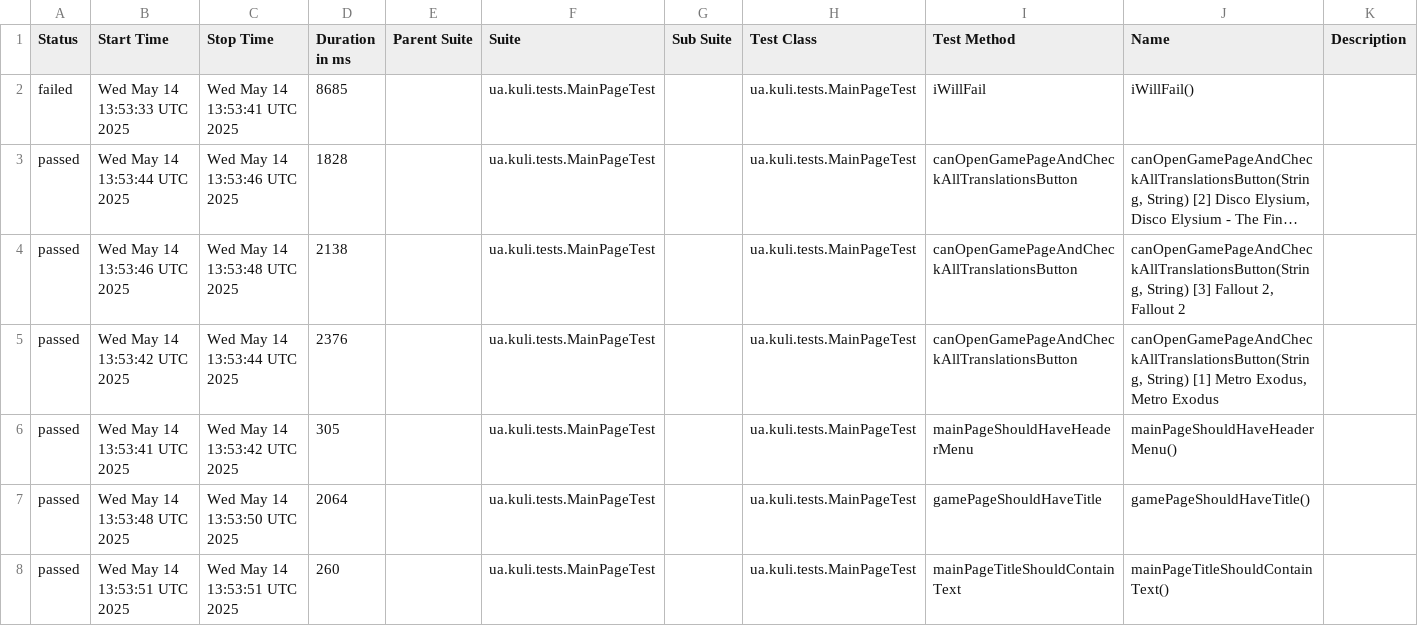
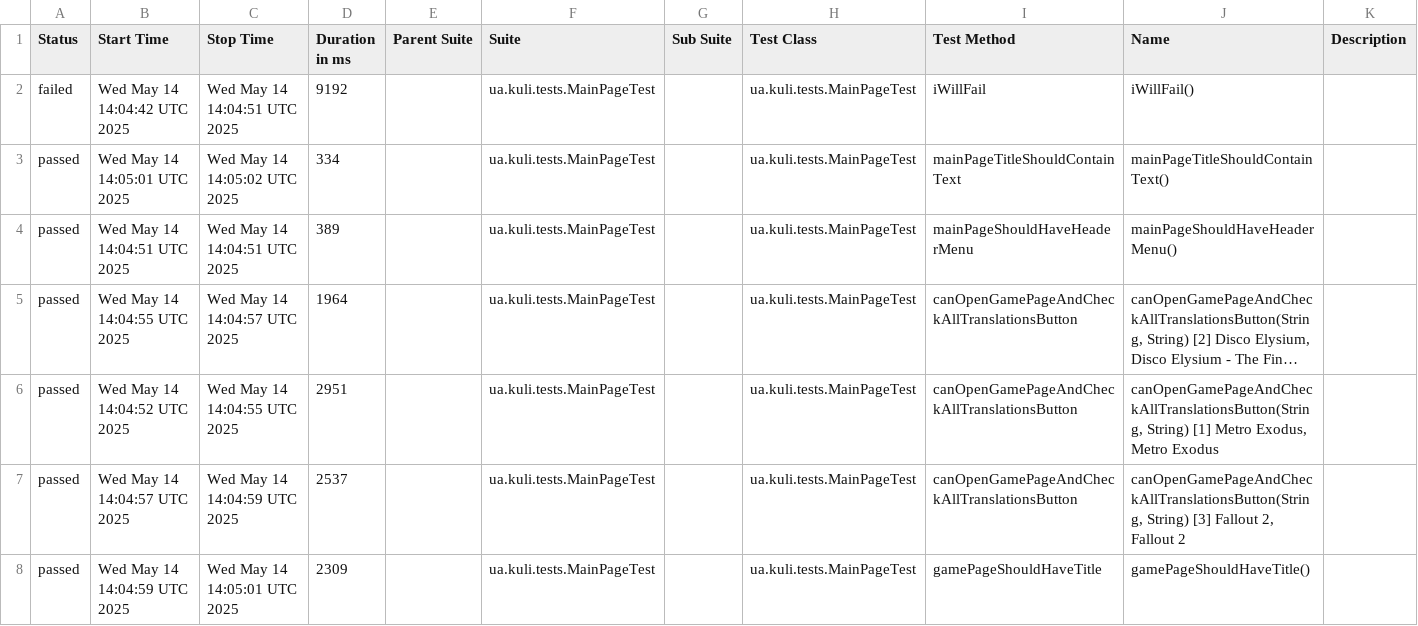
Before and after one commit to VDzhevalov/selenide-docker-framework, a CSV file: reports/2025-05-14/data/suites.csv, drawn as a sheet; long unchanged cells end in …; removed rows and columns are numbered as before the commit, all else as after; the diff names each change by its address in the sheet, - before the commit and + after, or states it on an @@ line.

```diff
--- a/reports/2025-05-14/data/suites.csv
+++ b/reports/2025-05-14/data/suites.csv
-B2 (Start Time): Wed May 14 13:53:33 UTC 2025
+B2 (Start Time): Wed May 14 14:04:42 UTC 2025
-C2 (Stop Time): Wed May 14 13:53:41 UTC 2025
+C2 (Stop Time): Wed May 14 14:04:51 UTC 2025
-D2 (Duration in ms): 8685
+D2 (Duration in ms): 9192
+row 3: passed | Wed May 14 14:05:01 UTC 2025 | Wed May 14 14:05:02 UTC 2025 | 334 |  | ua.kuli.tests.MainPageTest |  | ua.kuli.tests.MainPageTest | mainPageTitleShouldContainText | mainPageTitleShouldContainText()
+row 4: passed | Wed May 14 14:04:51 UTC 2025 | Wed May 14 14:04:51 UTC 2025 | 389 |  | ua.kuli.tests.MainPageTest |  | ua.kuli.tests.MainPageTest | mainPageShouldHaveHeaderMenu | mainPageShouldHaveHeaderMenu()
-B5 (Start Time): Wed May 14 13:53:44 UTC 2025
+B5 (Start Time): Wed May 14 14:04:55 UTC 2025
-C5 (Stop Time): Wed May 14 13:53:46 UTC 2025
+C5 (Stop Time): Wed May 14 14:04:57 UTC 2025
-D5 (Duration in ms): 1828
+D5 (Duration in ms): 1964
-B6 (Start Time): Wed May 14 13:53:46 UTC 2025
+B6 (Start Time): Wed May 14 14:04:52 UTC 2025
-C6 (Stop Time): Wed May 14 13:53:48 UTC 2025
+C6 (Stop Time): Wed May 14 14:04:55 UTC 2025
-D6 (Duration in ms): 2138
+D6 (Duration in ms): 2951
-J6 (Name): canOpenGamePageAndCheckAllTranslationsButton(String, String) [3] Fallout 2, Fallout 2
+J6 (Name): canOpenGamePageAndCheckAllTranslationsButton(String, String) [1] Metro Exodus, Metro Exodus
-B7 (Start Time): Wed May 14 13:53:42 UTC 2025
+B7 (Start Time): Wed May 14 14:04:57 UTC 2025
-C7 (Stop Time): Wed May 14 13:53:44 UTC 2025
+C7 (Stop Time): Wed May 14 14:04:59 UTC 2025
-D7 (Duration in ms): 2376
+D7 (Duration in ms): 2537
-J7 (Name): canOpenGamePageAndCheckAllTranslationsButton(String, String) [1] Metro Exodus, Metro Exodus
+J7 (Name): canOpenGamePageAndCheckAllTranslationsButton(String, String) [3] Fallout 2, Fallout 2
-row 6: passed | Wed May 14 13:53:41 UTC 2025 | Wed May 14 13:53:42 UTC 2025 | 305 |  | ua.kuli.tests.MainPageTest |  | ua.kuli.tests.MainPageTest | mainPageShouldHaveHeaderMenu | mainPageShouldHaveHeaderMenu()
-B8 (Start Time): Wed May 14 13:53:48 UTC 2025
+B8 (Start Time): Wed May 14 14:04:59 UTC 2025
-C8 (Stop Time): Wed May 14 13:53:50 UTC 2025
+C8 (Stop Time): Wed May 14 14:05:01 UTC 2025
-D8 (Duration in ms): 2064
+D8 (Duration in ms): 2309
-row 8: passed | Wed May 14 13:53:51 UTC 2025 | Wed May 14 13:53:51 UTC 2025 | 260 |  | ua.kuli.tests.MainPageTest |  | ua.kuli.tests.MainPageTest | mainPageTitleShouldContainText | mainPageTitleShouldContainText()
```
Also changed, not shown: reports/2025-05-14/data/behaviors.csv, 39 other files.
